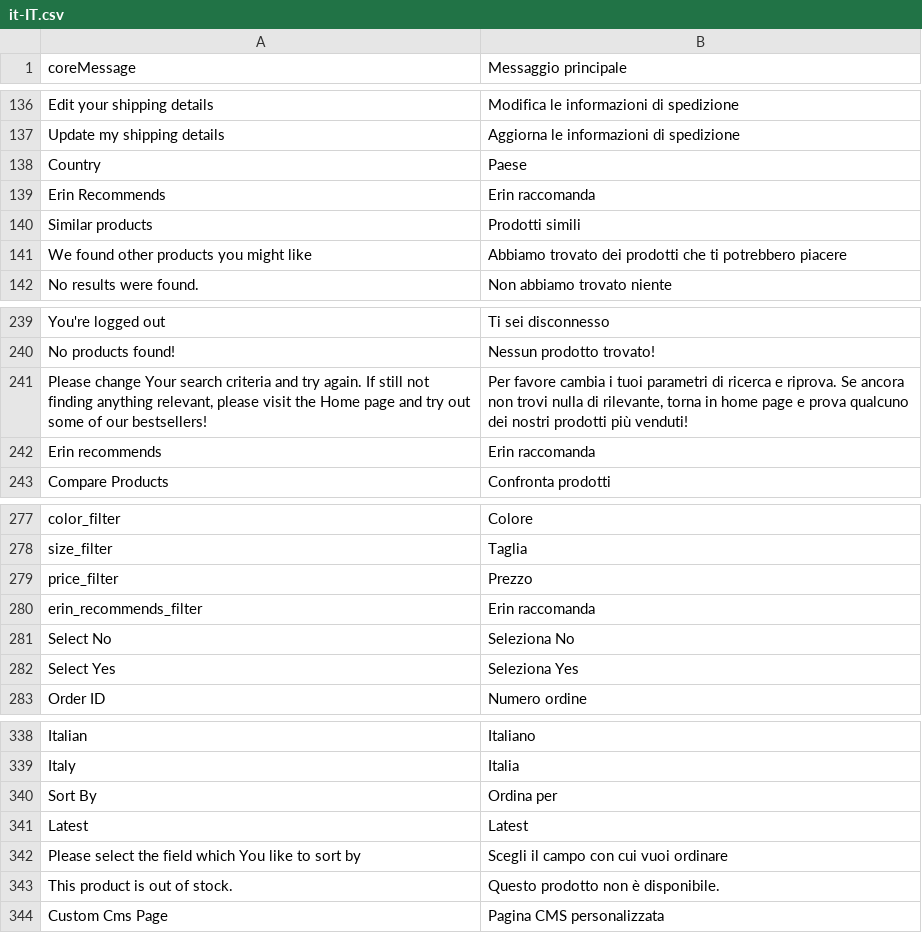
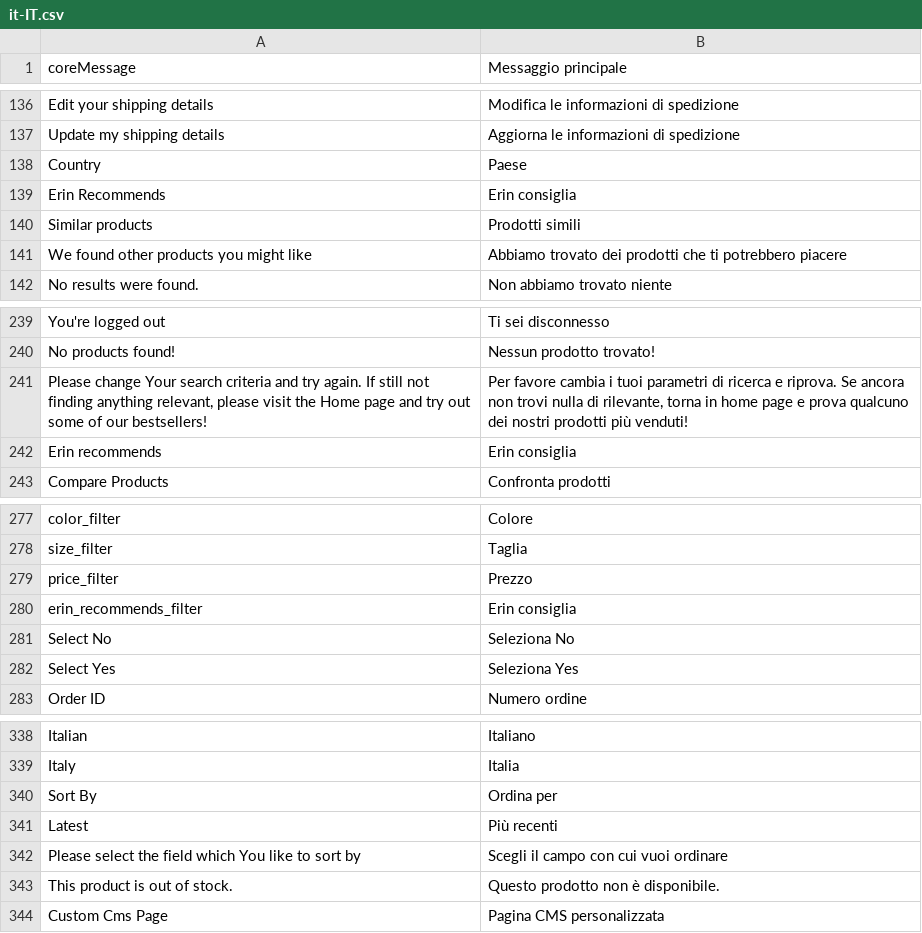
Before and after one commit to vuestorefront/vue-storefront, a CSV file: core/resource/i18n/it-IT.csv, drawn as a sheet; only a part is shown, gaps mark what is left out.

Commit message:
review it translations

```diff
--- a/core/resource/i18n/it-IT.csv
+++ b/core/resource/i18n/it-IT.csv
@@ -138,3 +138,3 @@
 "Country","Paese"
-"Erin Recommends","Erin raccomanda"
+"Erin Recommends","Erin consiglia"
 "Similar products","Prodotti simili"
@@ -241,3 +241,3 @@
 "Please change Your search criteria and try again. If still not finding anything relevant, please visit the Home page and try out some of our bestsellers!","Per favore cambia i tuoi parametri di ricerca e riprova. Se ancora non trovi nulla di rilevante, torna in home page e prova qualcuno dei nostri prodotti più venduti!"
-"Erin recommends","Erin raccomanda"
+"Erin recommends","Erin consiglia"
 "Compare Products","Confronta prodotti"
@@ -279,3 +279,3 @@
 "price_filter","Prezzo"
-"erin_recommends_filter","Erin raccomanda"
+"erin_recommends_filter","Erin consiglia"
 "Select No","Seleziona No"
@@ -340,3 +340,3 @@
 "Sort By","Ordina per"
-"Latest","Latest"
+"Latest","Più recenti"
 "Please select the field which You like to sort by","Scegli il campo con cui vuoi ordinare"
```
